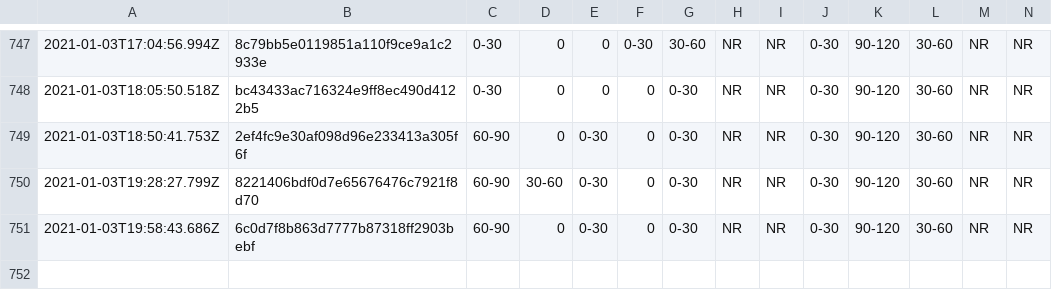
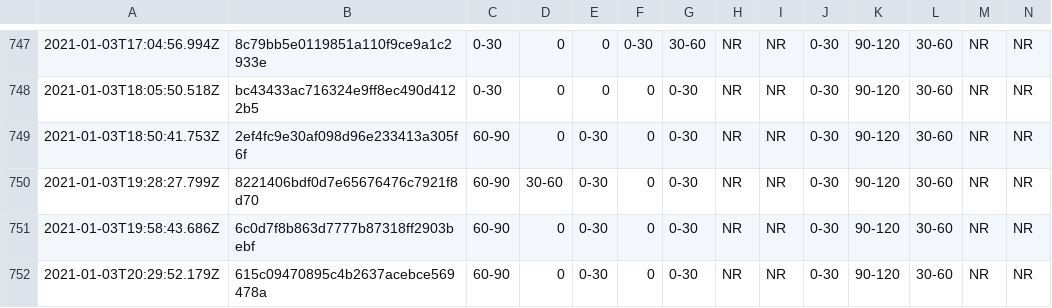
Before and after one commit to afischer/nyc-covid-wait-times, a CSV file: data/timeseries.csv, drawn as a sheet; only a part is shown, gaps mark what is left out; rows hold the shown columns only; the diff names each change by its address in the sheet, - before the commit and + after, or states it on an @@ line.

```diff
--- a/data/timeseries.csv
+++ b/data/timeseries.csv
+row 752: 2021-01-03T20:29:52.179Z | 615c09470895c4b2637acebce569478a | 60-90 | 0 | 0-30 | 0 | 0-30 | NR | NR | 0-30 | 90-120 | 30-60 | NR | NR
```
Also changed, not shown: 2 other files.
